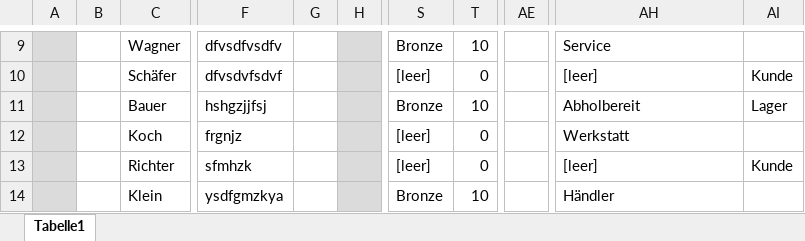
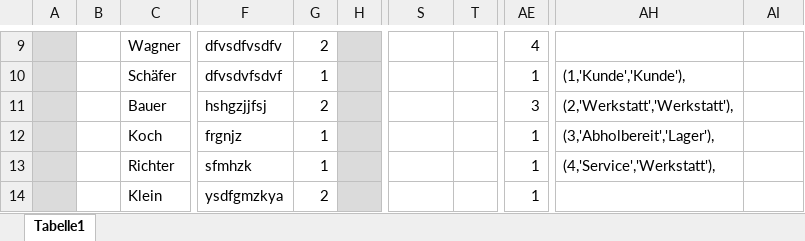
Before and after one commit to Peofesor/BikeShop, an Excel workbook: Bikeshop Data.xlsx, sheet Tabelle1, drawn as a sheet; only a part is shown, gaps mark what is left out; values as stored, in another font and other column widths than the file's, no borders; the diff covers the shown part only; the diff names each change by its address in the sheet, - before the commit and + after, or states it on an @@ line.

```diff
--- a/Bikeshop Data.xlsx (sheet Tabelle1)
+++ b/Bikeshop Data.xlsx (sheet Tabelle1)
-G9: (empty)
+G9: 2
-S9: Bronze
+S9: (empty)
-T9: 10
+T9: (empty)
-AE9: (empty)
+AE9: 4
-AH9: Service
+AH9: (empty)
-G10: (empty)
+G10: 1
-S10: [leer]
+S10: (empty)
-T10: 0
+T10: (empty)
-AE10: (empty)
+AE10: 1
-AH10: [leer]
+AH10: (1,'Kunde','Kunde'),
-AI10: Kunde
+AI10: (empty)
-G11: (empty)
+G11: 2
-S11: Bronze
+S11: (empty)
-T11: 10
+T11: (empty)
-AE11: (empty)
+AE11: 3
-AH11: Abholbereit
+AH11: (2,'Werkstatt','Werkstatt'),
-AI11: Lager
+AI11: (empty)
-G12:G13: (empty)
+G12:G13: 1
-S12:S13: [leer]
+S12:S13: (empty)
-T12:T13: 0
+T12:T13: (empty)
-AE12:AE14: (empty)
+AE12:AE14: 1
-AH12: Werkstatt
+AH12: (3,'Abholbereit','Lager'),
-AH13: [leer]
+AH13: (4,'Service','Werkstatt'),
-AI13: Kunde
+AI13: (empty)
-G14: (empty)
+G14: 2
-S14: Bronze
+S14: (empty)
-T14: 10
+T14: (empty)
-AH14: Händler
+AH14: (empty)
```
Also changed, not shown: 30 added rows and 130 edited cells elsewhere in this sheet, formulas that keep their value, 3 other files.
